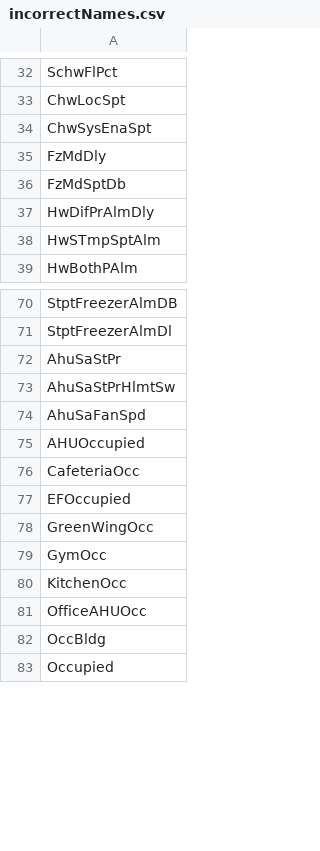
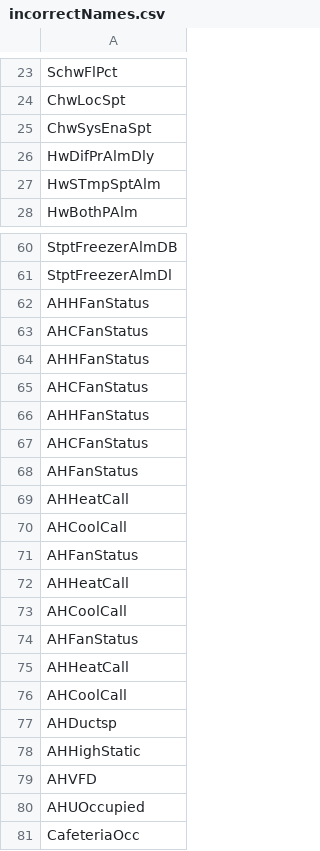
Before and after one commit to NShanklin22/DatabaseAnalyzer, a CSV file: data/incorrectNames.csv, drawn as a sheet; only a part is shown, gaps mark what is left out; the shorter side is filled out with more unchanged rows; the diff covers the shown part only.

```diff
--- a/data/incorrectNames.csv
+++ b/data/incorrectNames.csv
@@ -34,4 +25,2 @@ ChwLocSpt
 ChwSysEnaSpt
-FzMdDly
-FzMdSptDb
 HwDifPrAlmDly
@@ -71,5 +61,20 @@ StptFreezerAlmDB
 StptFreezerAlmDl
-AhuSaStPr
-AhuSaStPrHlmtSw
-AhuSaFanSpd
+AHHFanStatus
+AHCFanStatus
+AHHFanStatus
+AHCFanStatus
+AHHFanStatus
+AHCFanStatus
+AHFanStatus
+AHHeatCall
+AHCoolCall
+AHFanStatus
+AHHeatCall
+AHCoolCall
+AHFanStatus
+AHHeatCall
+AHCoolCall
+AHDuctsp
+AHHighStatic
+AHVFD
 AHUOccupied
```
Also changed, not shown: 136 added rows, 14 removed rows and 7 edited cells elsewhere in this file, data/applicationNames.csv, data/correctNames.csv, 5 other files.
